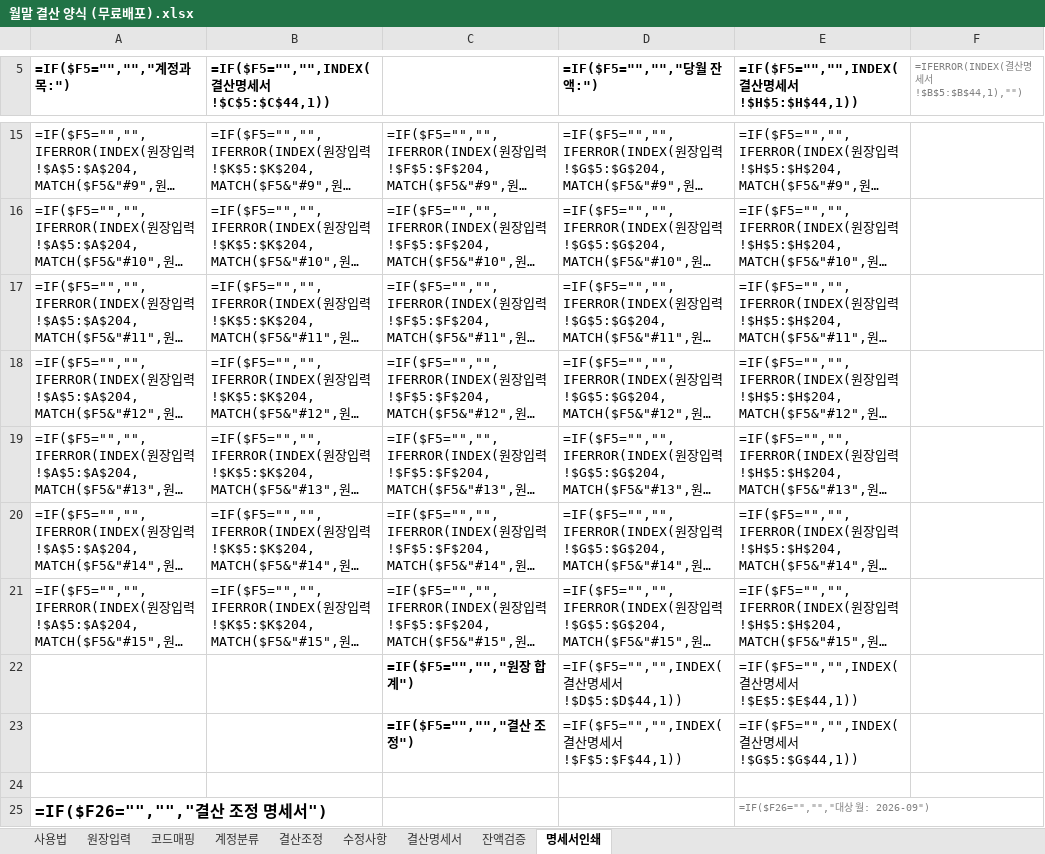
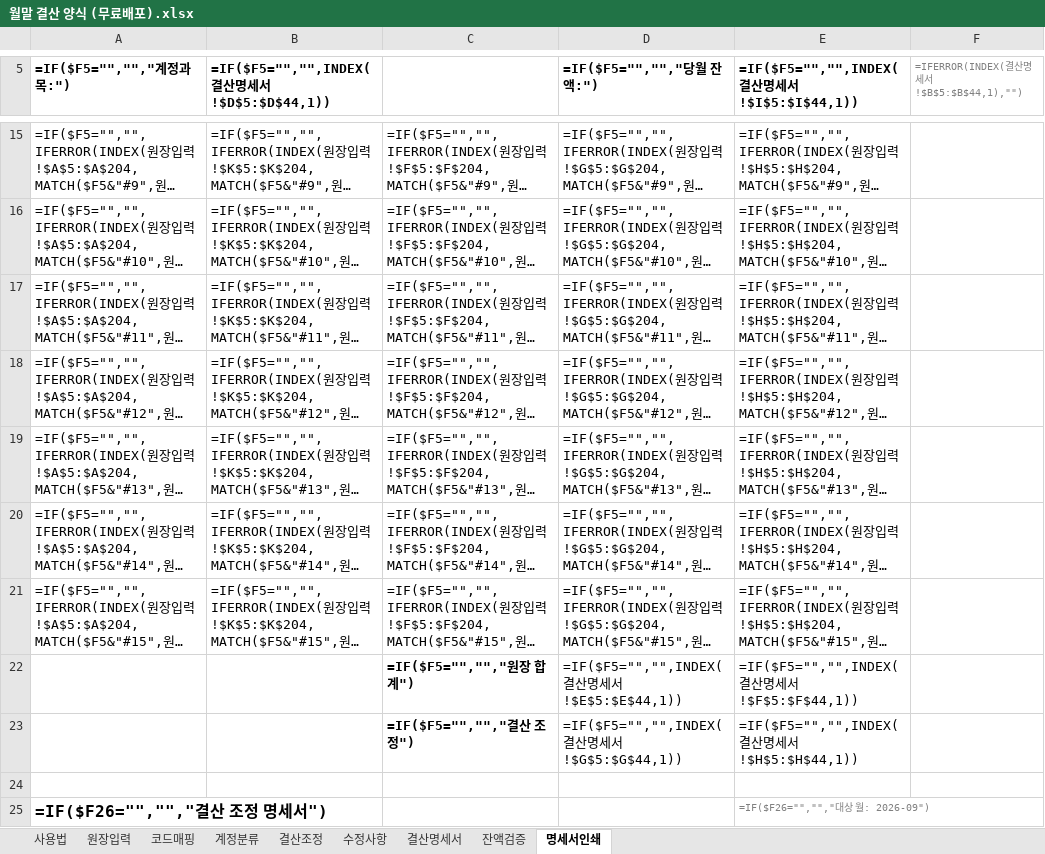
Before and after one commit to goldgarden9620419-maker/mynotes, an Excel workbook: 01-Projects/하루보고 홍보/월말 결산 양식 (무료배포).xlsx, sheet 명세서인쇄, drawn as a sheet; only a part is shown, gaps mark what is left out; long unchanged cells end in …; values as stored, in another font and other column widths than the file's, no borders; formulas without a stored value are shown as written; the diff covers the shown part only; the diff names each change by its address in the sheet, - before the commit and + after, or states it on an @@ line.

```diff
--- a/01-Projects/하루보고 홍보/월말 결산 양식 (무료배포).xlsx (sheet 명세서인쇄)
+++ b/01-Projects/하루보고 홍보/월말 결산 양식 (무료배포).xlsx (sheet 명세서인쇄)
-B5: =IF($F5="","",INDEX(결산명세서!$C$5:$C$44,1))
+B5: =IF($F5="","",INDEX(결산명세서!$D$5:$D$44,1))
-E5: =IF($F5="","",INDEX(결산명세서!$H$5:$H$44,1))
+E5: =IF($F5="","",INDEX(결산명세서!$I$5:$I$44,1))
-D22 (=IF($F5="","","당월 잔액:")): =IF($F5="","",INDEX(결산명세서!$D$5:$D$44,1))
+D22 (=IF($F5="","","당월 잔액:")): =IF($F5="","",INDEX(결산명세서!$E$5:$E$44,1))
-E22: =IF($F5="","",INDEX(결산명세서!$E$5:$E$44,1))
+E22: =IF($F5="","",INDEX(결산명세서!$F$5:$F$44,1))
-D23 (=IF($F5="","","당월 잔액:")): =IF($F5="","",INDEX(결산명세서!$F$5:$F$44,1))
+D23 (=IF($F5="","","당월 잔액:")): =IF($F5="","",INDEX(결산명세서!$G$5:$G$44,1))
-E23: =IF($F5="","",INDEX(결산명세서!$G$5:$G$44,1))
+E23: =IF($F5="","",INDEX(결산명세서!$H$5:$H$44,1))
```
Also changed, not shown: 114 edited cells elsewhere in this sheet, sheet 결산명세서, sheet 잔액검증, sheet 원장입력, sheet 코드매핑, sheet 사용법.
